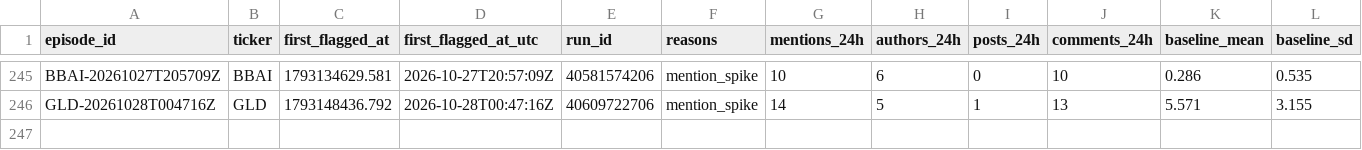
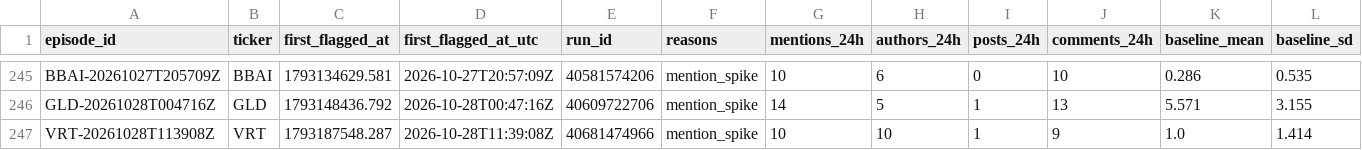
Before and after one commit to ShouvikRaj/pump-dump-detector, a CSV file: candidates/episodes.csv, drawn as a sheet; only a part is shown, gaps mark what is left out; rows hold the shown columns only; the diff names each change by its address in the sheet, - before the commit and + after, or states it on an @@ line.

```diff
--- a/candidates/episodes.csv
+++ b/candidates/episodes.csv
+row 247: VRT-20261028T113908Z | VRT | 1793187548.287 | 2026-10-28T11:39:08Z | 40681474966 | mention_spike | 10 | 10 | 1 | 9 | 1.0 | 1.414
```
Also changed, not shown: candidates/active.csv, 5 other files.
